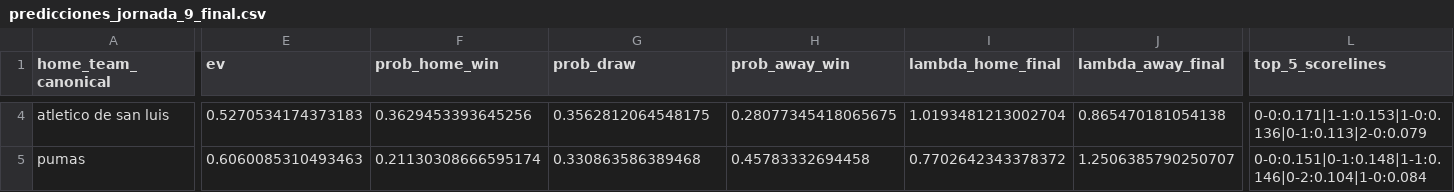
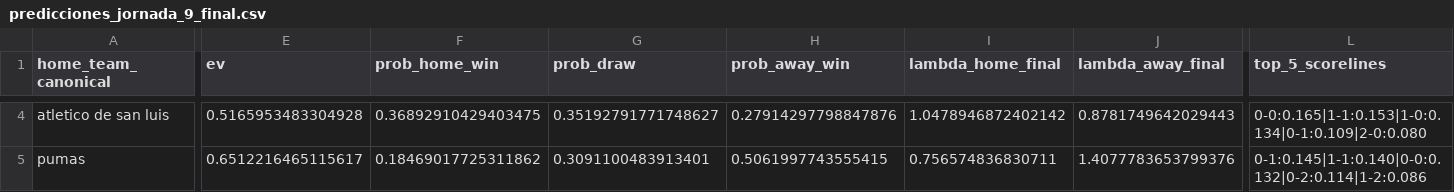
Before and after one commit to Chango93/Predicciones, a CSV file: outputs/predicciones_jornada_9_final.csv, drawn as a sheet; only a part is shown, gaps mark what is left out; the diff covers the shown part only; the diff names each change by its address in the sheet, - before the commit and + after, or states it on an @@ line.

```diff
--- a/outputs/predicciones_jornada_9_final.csv
+++ b/outputs/predicciones_jornada_9_final.csv
-E4 (ev): 0.5270534174373183
+E4 (ev): 0.5165953483304928
-F4 (prob_home_win): 0.3629453393645256
+F4 (prob_home_win): 0.36892910429403475
-G4 (prob_draw): 0.3562812064548175
+G4 (prob_draw): 0.35192791771748627
-H4 (prob_away_win): 0.28077345418065675
+H4 (prob_away_win): 0.27914297798847876
-I4 (lambda_home_final): 1.0193481213002704
+I4 (lambda_home_final): 1.0478946872402142
-J4 (lambda_away_final): 0.865470181054138
+J4 (lambda_away_final): 0.8781749642029443
-L4 (top_5_scorelines): 0-0:0.171|1-1:0.153|1-0:0.136|0-1:0.113|2-0:0.079
+L4 (top_5_scorelines): 0-0:0.165|1-1:0.153|1-0:0.134|0-1:0.109|2-0:0.080
-E5 (ev): 0.6060085310493463
+E5 (ev): 0.6512216465115617
-F5 (prob_home_win): 0.21130308666595174
+F5 (prob_home_win): 0.18469017725311862
-G5 (prob_draw): 0.330863586389468
+G5 (prob_draw): 0.3091100483913401
-H5 (prob_away_win): 0.45783332694458
+H5 (prob_away_win): 0.5061997743555415
-I5 (lambda_home_final): 0.7702642343378372
+I5 (lambda_home_final): 0.756574836830711
-J5 (lambda_away_final): 1.2506385790250707
+J5 (lambda_away_final): 1.4077783653799376
-L5 (top_5_scorelines): 0-0:0.151|0-1:0.148|1-1:0.146|0-2:0.104|1-0:0.084
+L5 (top_5_scorelines): 0-1:0.145|1-1:0.140|0-0:0.132|0-2:0.114|1-2:0.086
```
Also changed, not shown: 86 edited cells elsewhere in this file.
